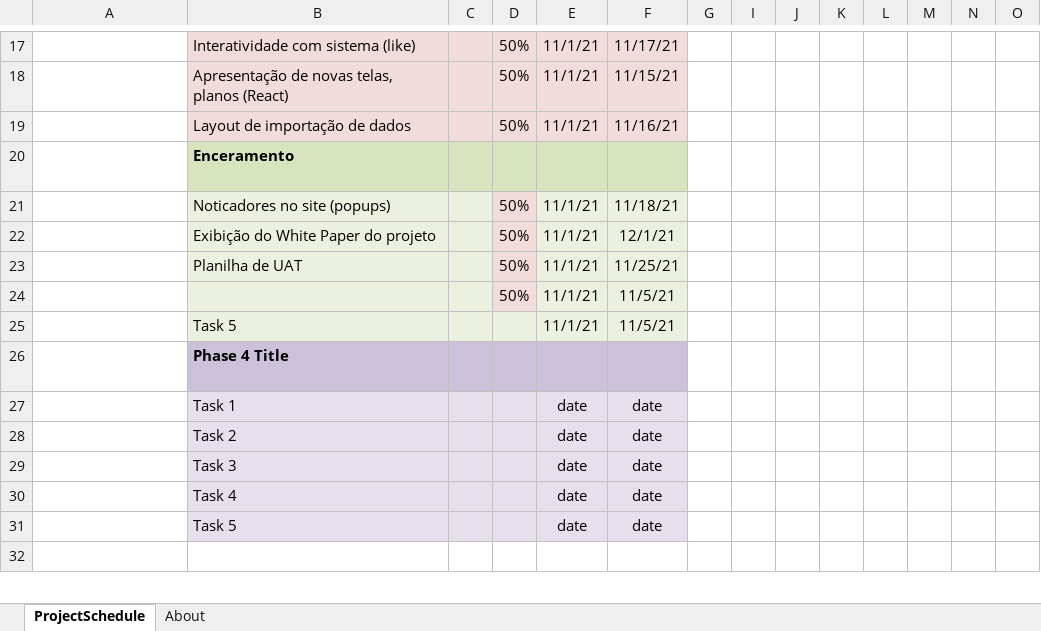
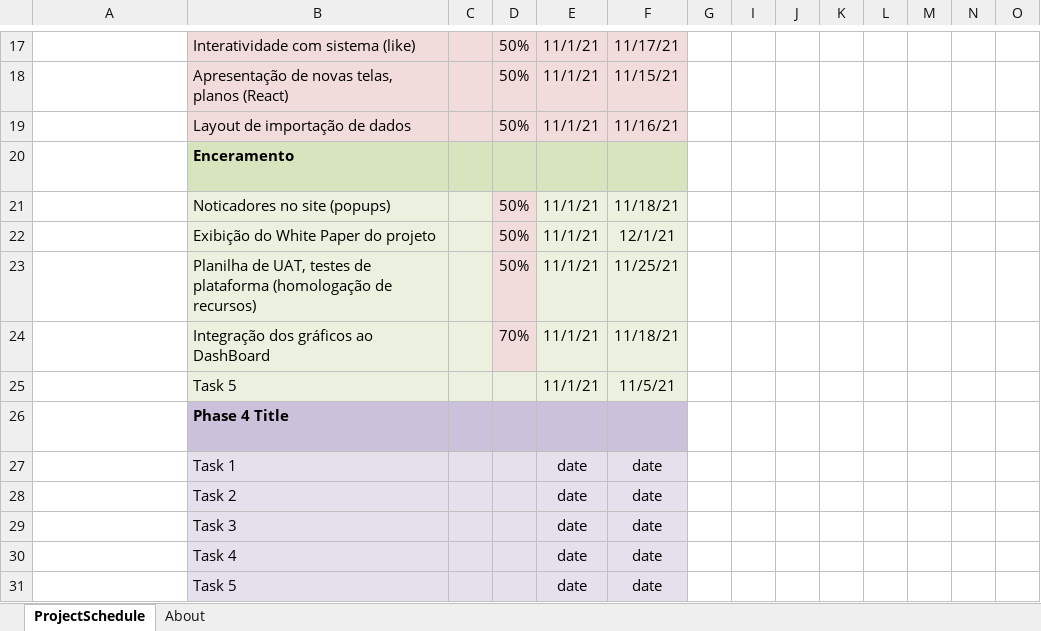
Before and after one commit to vini-novais/Grupo07-2WORK, an Excel workbook: Documentos/TimeLine/nova versão.xlsx, sheet ProjectSchedule, drawn as a sheet; only a part is shown, gaps mark what is left out; the shorter side is filled out with more unchanged rows; values as stored, in another font and other column widths than the file's, no borders; conditional formats not drawn; removed rows and columns are numbered as before the commit, all else as after; rows hold the shown columns only; the diff names each change by its address in the sheet, - before the commit and + after, or states it on an @@ line.

```diff
--- a/Documentos/TimeLine/nova versão.xlsx (sheet ProjectSchedule)
+++ b/Documentos/TimeLine/nova versão.xlsx (sheet ProjectSchedule)
-B23: Planilha de UAT
+B23: Planilha de UAT, testes de plataforma (homologação de recursos)
-row 24:  |  |  | 50% | 11/1/21 | 11/5/21
+row 24:  | Integração dos gráficos ao DashBoard |  | 70% | 11/1/21 | 11/18/21
```
Also changed, not shown: Documentos/Arquitetura/Uat esboço.xlsx.
